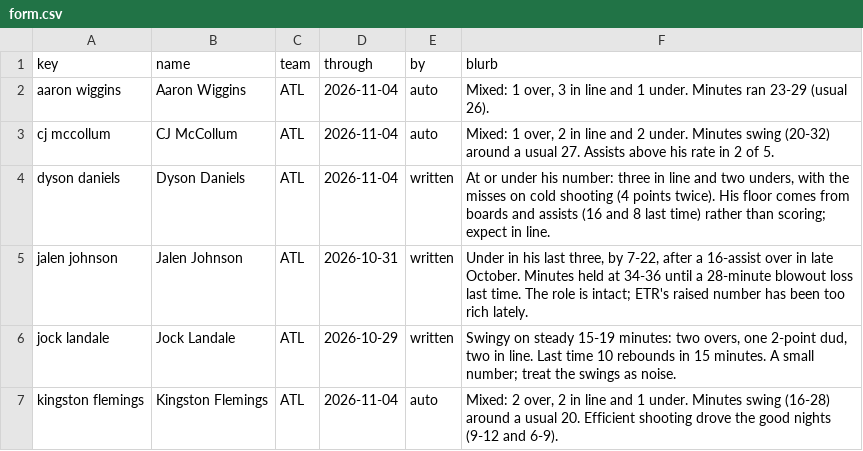
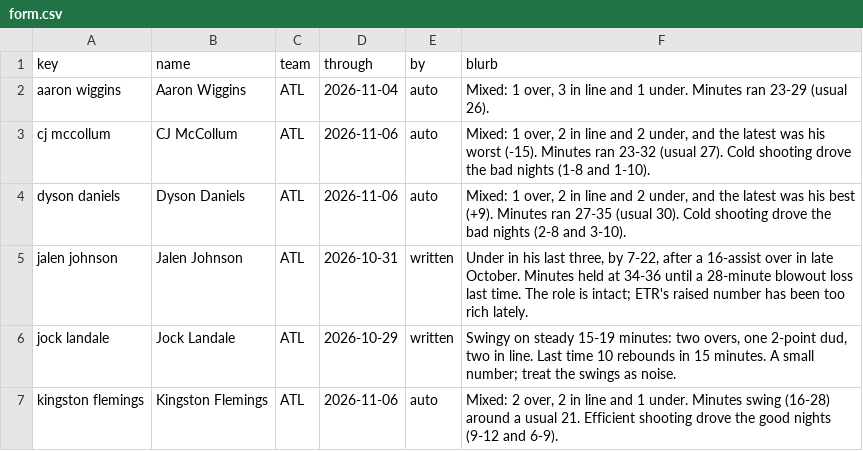
Before and after one commit to JonBoyBeats/br_rankings, a CSV file: analysis/nba/form.csv, drawn as a sheet; only a part is shown; the diff covers the shown part only.

```diff
--- a/analysis/nba/form.csv
+++ b/analysis/nba/form.csv
@@ -2,6 +2,6 @@ key,name,team,through,by,blurb
 aaron wiggins,Aaron Wiggins,ATL,2026-11-04,auto,"Mixed: 1 over, 3 in line and 1 under. Minutes ran 23-29 (usual 26)."
-cj mccollum,CJ McCollum,ATL,2026-11-04,auto,"Mixed: 1 over, 2 in line and 2 under. Minutes swing (20-32) around a usual 27. Assists above his rate in 2 of 5."
-dyson daniels,Dyson Daniels,ATL,2026-11-04,written,"At or under his number: three in line and two unders, with the misses on cold shooting (4 points twice). His floor comes from boards and assists (16 and 8 last time) rather than scoring; expect in line."
+cj mccollum,CJ McCollum,ATL,2026-11-06,auto,"Mixed: 1 over, 2 in line and 2 under, and the latest was his worst (-15). Minutes ran 23-32 (usual 27). Cold shooting drove the bad nights (1-8 and 1-10)."
+dyson daniels,Dyson Daniels,ATL,2026-11-06,auto,"Mixed: 1 over, 2 in line and 2 under, and the latest was his best (+9). Minutes ran 27-35 (usual 30). Cold shooting drove the bad nights (2-8 and 3-10)."
 jalen johnson,Jalen Johnson,ATL,2026-10-31,written,"Under in his last three, by 7-22, after a 16-assist over in late October. Minutes held at 34-36 until a 28-minute blowout loss last time. The role is intact; ETR's raised number has been too rich lately."
 jock landale,Jock Landale,ATL,2026-10-29,written,"Swingy on steady 15-19 minutes: two overs, one 2-point dud, two in line. Last time 10 rebounds in 15 minutes. A small number; treat the swings as noise."
-kingston flemings,Kingston Flemings,ATL,2026-11-04,auto,"Mixed: 2 over, 2 in line and 1 under. Minutes swing (16-28) around a usual 20. Efficient shooting drove the good nights (9-12 and 6-9)."
+kingston flemings,Kingston Flemings,ATL,2026-11-06,auto,"Mixed: 2 over, 2 in line and 1 under. Minutes swing (16-28) around a usual 21. Efficient shooting drove the good nights (9-12 and 6-9)."
```
Also changed, not shown: 1 added row and 88 edited cells elsewhere in this file, analysis/nba/contests/contests.csv, analysis/nba/takes/2026-11-07_recent.csv, 15 other files.
